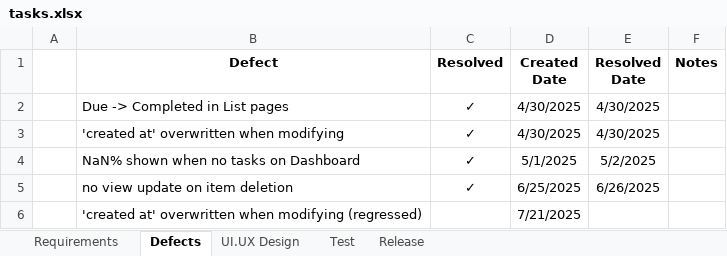
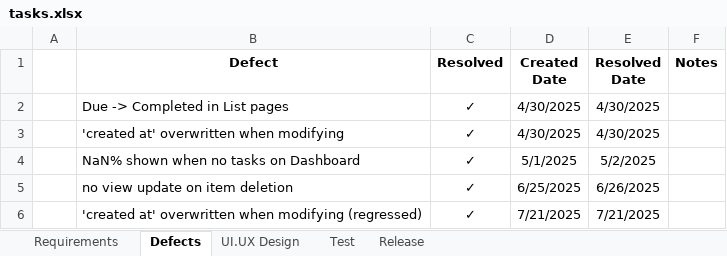
Before and after one commit to jman-9/planit, an Excel workbook: docs/tasks.xlsx, sheet Defects, drawn as a sheet; values as stored, in another font and other column widths than the file's, no borders; the diff names each change by its address in the sheet, - before the commit and + after, or states it on an @@ line.

```diff
--- a/docs/tasks.xlsx (sheet Defects)
+++ b/docs/tasks.xlsx (sheet Defects)
-C6 (Resolved): (empty)
+C6 (Resolved): ✓
-E6 (Resolved Date): (empty)
+E6 (Resolved Date): 7/21/2025
```
Also changed, not shown: 4 other files.
